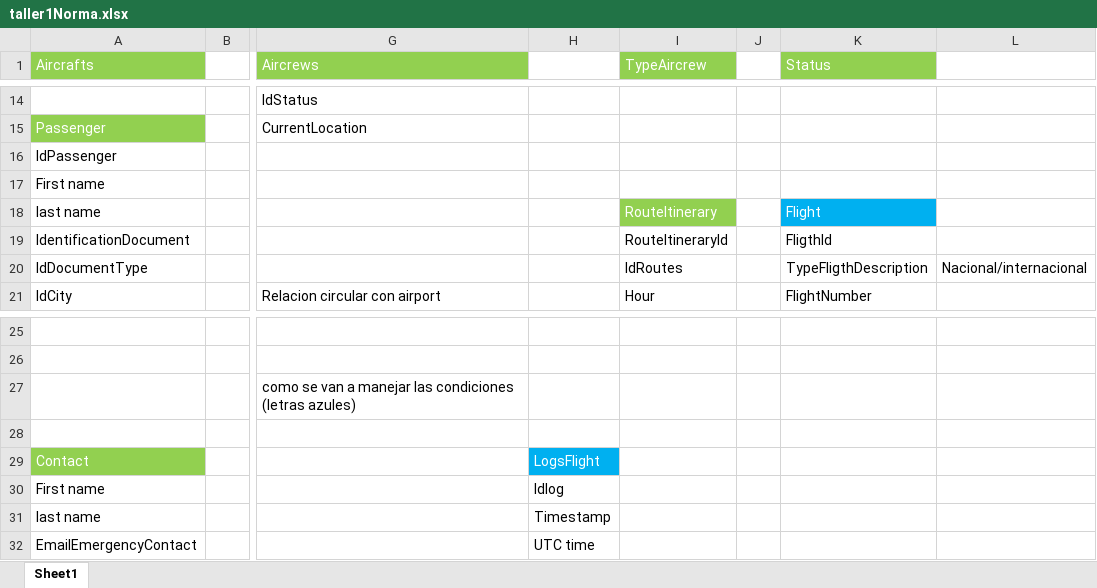
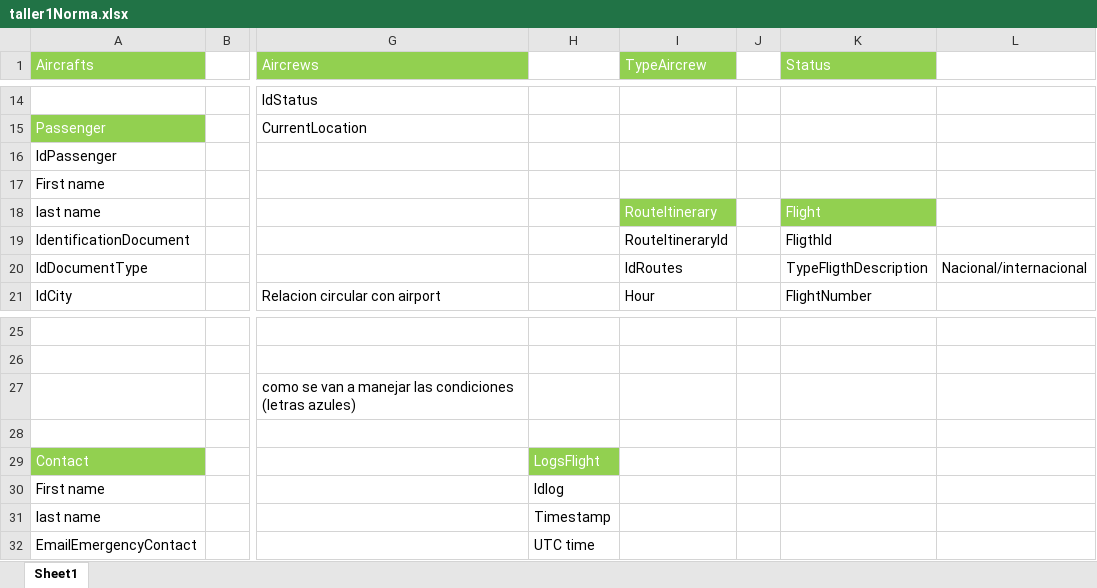
Before and after one commit to ARGA10/AviancaADB, an Excel workbook: taller1Norma.xlsx, sheet Sheet1, drawn as a sheet; only a part is shown, gaps mark what is left out; values as stored, in another font and other column widths than the file's, no borders; the diff names each change by its address in the sheet, - before the commit and + after, or states it on an @@ line.

```diff
--- a/taller1Norma.xlsx (sheet Sheet1)
+++ b/taller1Norma.xlsx (sheet Sheet1)
-K18 fill: #00B0F0
+K18 fill: #92D050
-H29 fill: #00B0F0
+H29 fill: #92D050
```
Also changed, not shown: 1 other file.
